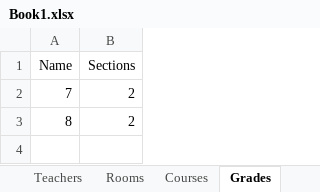
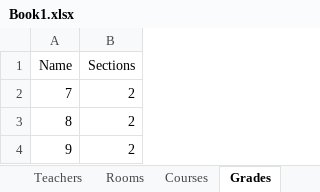
Before and after one commit to Py-mon/Class-Scheduler, an Excel workbook: Book1.xlsx, sheet Grades, drawn as a sheet; values as stored, in another font and other column widths than the file's, no borders; the diff names each change by its address in the sheet, - before the commit and + after, or states it on an @@ line.

```diff
--- a/Book1.xlsx (sheet Grades)
+++ b/Book1.xlsx (sheet Grades)
+row 4: 9 | 2
```
Also changed, not shown: sheet Courses, sheet Rooms, sheet Teachers, 5 other files.
